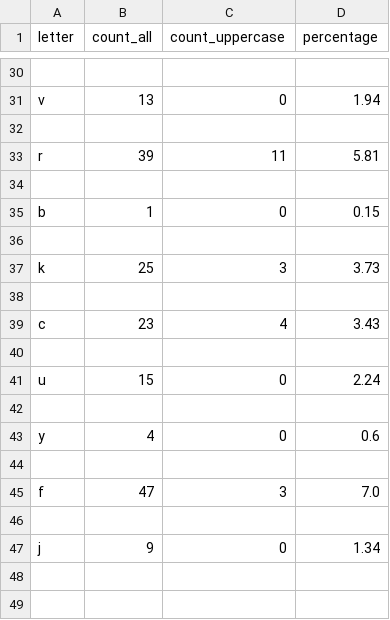
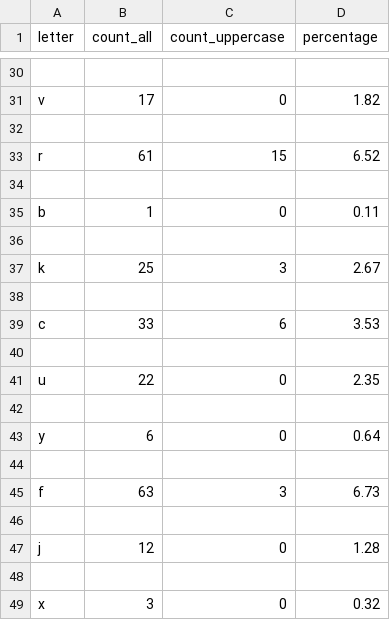
Before and after one commit to shulgakate/HW, a CSV file: Letter count.csv, drawn as a sheet; only a part is shown, gaps mark what is left out; removed rows and columns are numbered as before the commit, all else as after; the diff covers the shown part only; the diff names each change by its address in the sheet, - before the commit and + after, or states it on an @@ line.

```diff
--- a/Letter count.csv
+++ b/Letter count.csv
-B31 (count_all): 13
+B31 (count_all): 17
-D31 (percentage): 1.94
+D31 (percentage): 1.82
-row 33: r | 39 | 11 | 5.81
+row 33: r | 61 | 15 | 6.52
-D35 (percentage): 0.15
+D35 (percentage): 0.11
-D37 (percentage): 3.73
+D37 (percentage): 2.67
-row 39: c | 23 | 4 | 3.43
+row 39: c | 33 | 6 | 3.53
-B41 (count_all): 15
+B41 (count_all): 22
-D41 (percentage): 2.24
+D41 (percentage): 2.35
-B43 (count_all): 4
+B43 (count_all): 6
-D43 (percentage): 0.6
+D43 (percentage): 0.64
-B45 (count_all): 47
+B45 (count_all): 63
-D45 (percentage): 7.0
+D45 (percentage): 6.73
-B47 (count_all): 9
+B47 (count_all): 12
-D47 (percentage): 1.34
+D47 (percentage): 1.28
+row 48: (empty)
+row 49: x | 3 | 0 | 0.32
```
Also changed, not shown: 6 added rows, 6 removed rows and 16 edited cells elsewhere in this file, Word_count.csv, 3 other files.
